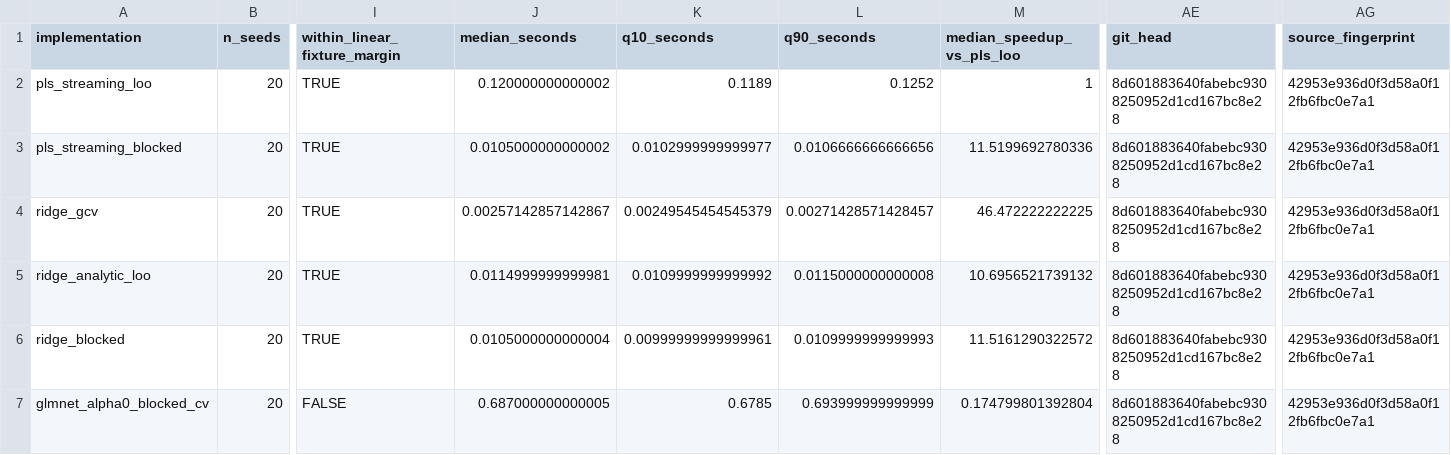
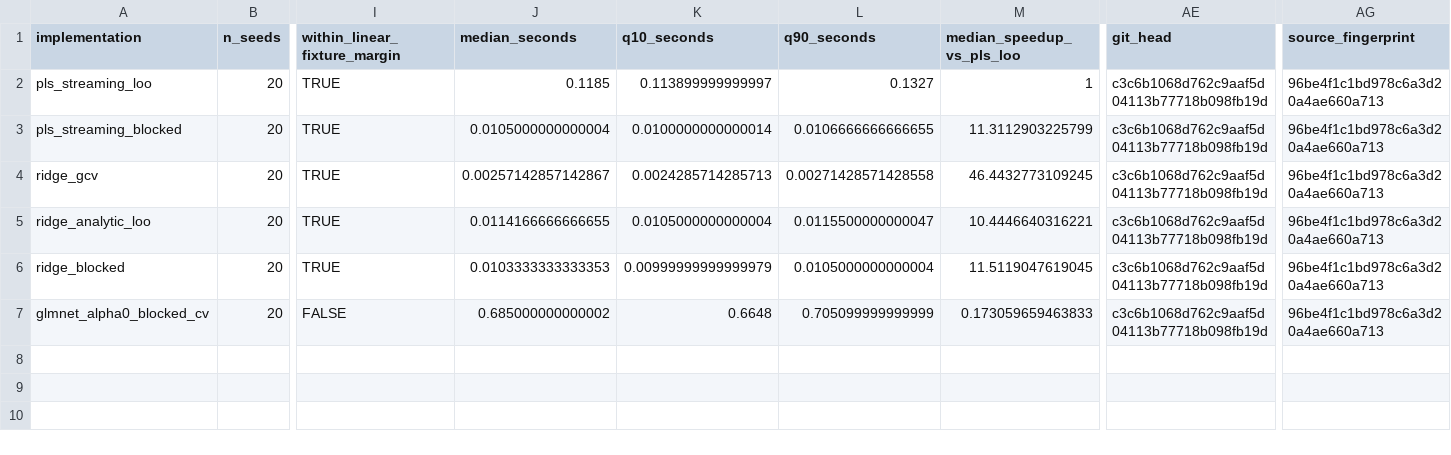
Before and after one commit to bbuchsbaum/rMVPA, a CSV file: inst/extdata/feature_rsa_ridge_accuracy_results.csv, drawn as a sheet; only a part is shown, gaps mark what is left out; the diff names each change by its address in the sheet, - before the commit and + after, or states it on an @@ line.

```diff
--- a/inst/extdata/feature_rsa_ridge_accuracy_results.csv
+++ b/inst/extdata/feature_rsa_ridge_accuracy_results.csv
-J2 (median_seconds): 0.120000000000002
+J2 (median_seconds): 0.1185
-K2 (q10_seconds): 0.1189
+K2 (q10_seconds): 0.113899999999997
-L2 (q90_seconds): 0.1252
+L2 (q90_seconds): 0.1327
-AE2:AE7 (git_head): 8d601883640fabebc9308250952d1cd167bc8e28
+AE2:AE7 (git_head): c3c6b1068d762c9aaf5d04113b77718b098fb19d
-AG2:AG7 (source_fingerprint): 42953e936d0f3d58a0f12fb6fbc0e7a1
+AG2:AG7 (source_fingerprint): 96be4f1c1bd978c6a3d20a4ae660a713
-J3 (median_seconds): 0.0105000000000002
+J3 (median_seconds): 0.0105000000000004
-K3 (q10_seconds): 0.0102999999999977
+K3 (q10_seconds): 0.0100000000000014
-L3 (q90_seconds): 0.0106666666666656
+L3 (q90_seconds): 0.0106666666666655
-M3 (median_speedup_vs_pls_loo): 11.5199692780336
+M3 (median_speedup_vs_pls_loo): 11.3112903225799
-K4 (q10_seconds): 0.00249545454545379
+K4 (q10_seconds): 0.0024285714285713
-L4 (q90_seconds): 0.00271428571428457
+L4 (q90_seconds): 0.00271428571428558
-M4 (median_speedup_vs_pls_loo): 46.472222222225
+M4 (median_speedup_vs_pls_loo): 46.4432773109245
-J5 (median_seconds): 0.0114999999999981
+J5 (median_seconds): 0.0114166666666655
-K5 (q10_seconds): 0.0109999999999992
+K5 (q10_seconds): 0.0105000000000004
-L5 (q90_seconds): 0.0115000000000008
+L5 (q90_seconds): 0.0115500000000047
-M5 (median_speedup_vs_pls_loo): 10.6956521739132
+M5 (median_speedup_vs_pls_loo): 10.4446640316221
-J6 (median_seconds): 0.0105000000000004
+J6 (median_seconds): 0.0103333333333353
-K6 (q10_seconds): 0.00999999999999961
+K6 (q10_seconds): 0.00999999999999979
-L6 (q90_seconds): 0.0109999999999993
+L6 (q90_seconds): 0.0105000000000004
-M6 (median_speedup_vs_pls_loo): 11.5161290322572
+M6 (median_speedup_vs_pls_loo): 11.5119047619045
-J7 (median_seconds): 0.687000000000005
+J7 (median_seconds): 0.685000000000002
-K7 (q10_seconds): 0.6785
+K7 (q10_seconds): 0.6648
-L7 (q90_seconds): 0.693999999999999
+L7 (q90_seconds): 0.705099999999999
-M7 (median_speedup_vs_pls_loo): 0.174799801392804
+M7 (median_speedup_vs_pls_loo): 0.173059659463833
```
Also changed, not shown: 42 other files.
